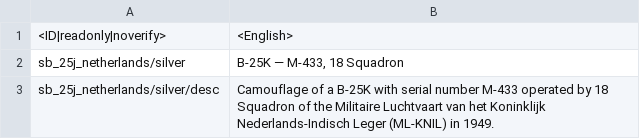
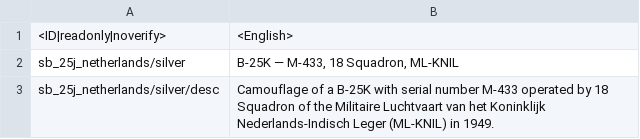
Before and after one commit to Addysaurus/lang_modding, a CSV file: WTHLM/WTHLM_skins.csv, drawn as a sheet.

```diff
--- a/WTHLM/WTHLM_skins.csv
+++ b/WTHLM/WTHLM_skins.csv
@@ -1,3 +1,3 @@
 <ID|readonly|noverify>;<English>
-sb_25j_netherlands/silver;B-25K — M-433, 18 Squadron
+sb_25j_netherlands/silver;B-25K — M-433, 18 Squadron, ML-KNIL
 sb_25j_netherlands/silver/desc;Camouflage of a B-25K with serial number M-433 operated by 18 Squadron of the Militaire Luchtvaart van het Koninklijk Nederlands-Indisch Leger (ML-KNIL) in 1949.
```
Also changed, not shown: WTHLM/WTHLM_units_weaponry.csv, WTHLM/WTHLM_version.csv, 2 other files.
